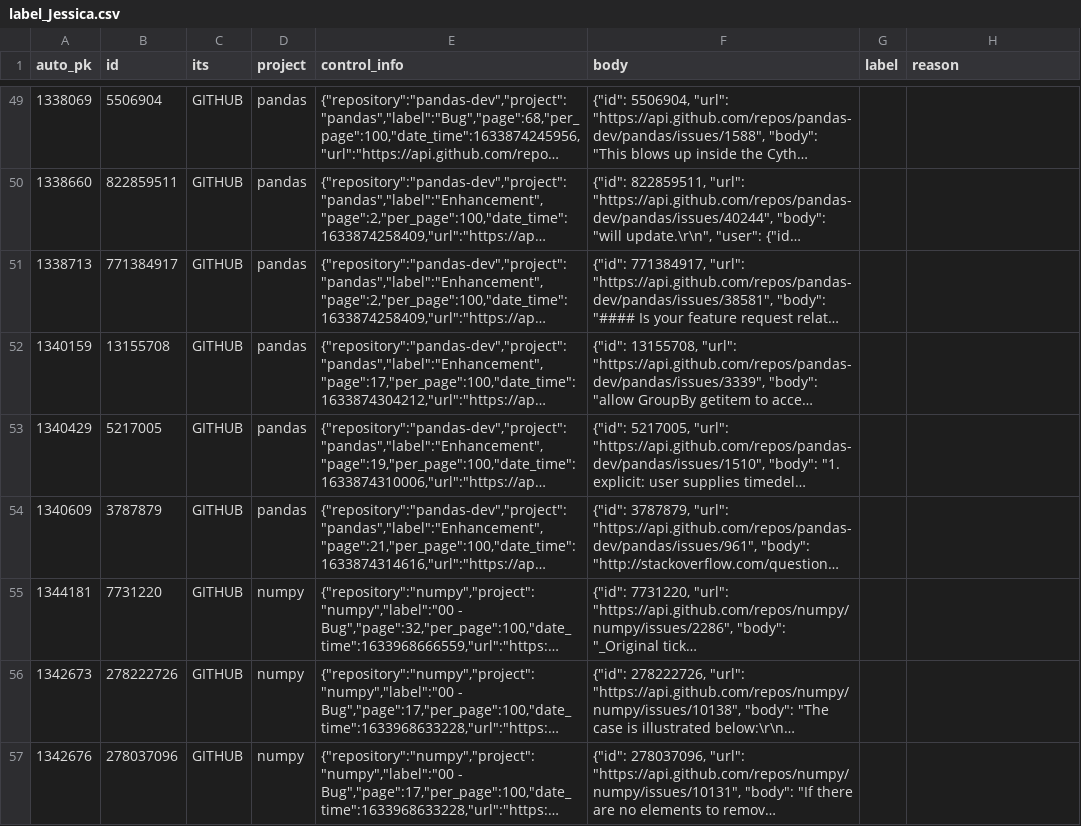
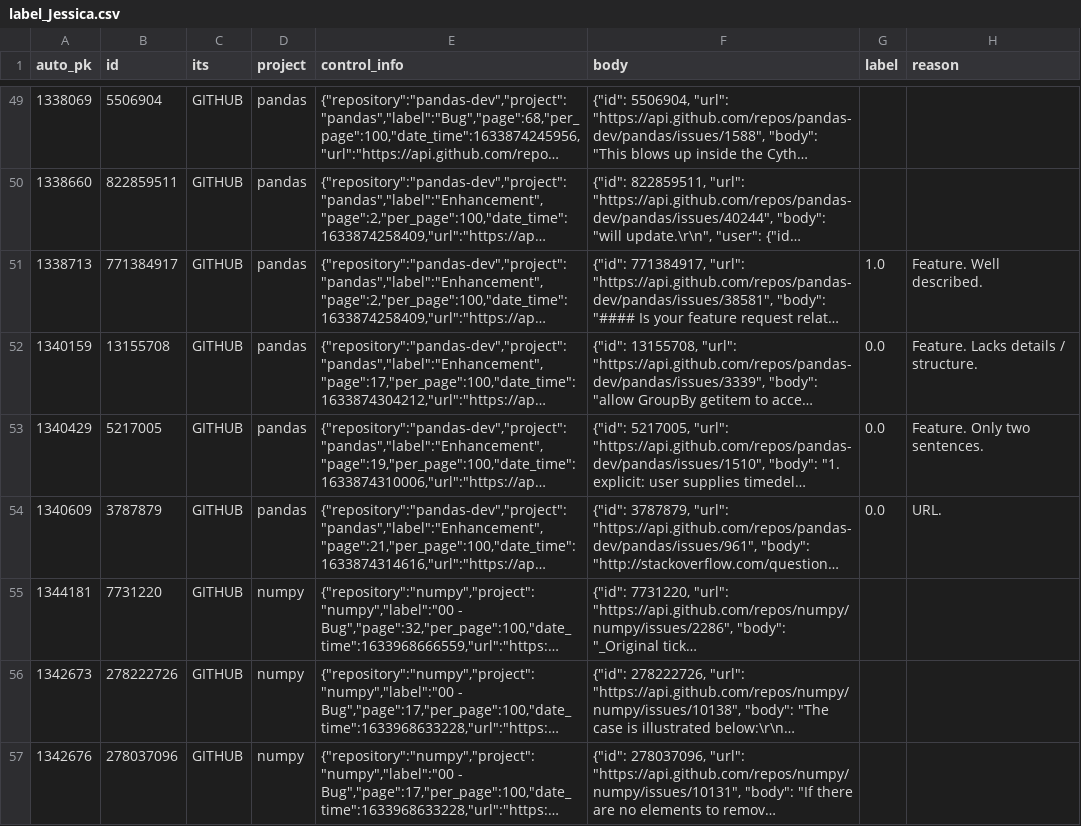
Before and after one commit to ttasnim68/LLM_label_app, a CSV file: dataset/label_Jessica.csv, drawn as a sheet; only a part is shown, gaps mark what is left out; long unchanged cells end in …; the diff names each change by its address in the sheet, - before the commit and + after, or states it on an @@ line.

Commit message:
Update dataset with new labels and reasons

```diff
--- a/dataset/label_Jessica.csv
+++ b/dataset/label_Jessica.csv
-G51 (label): (empty)
+G51 (label): 1.0
-H51 (reason): (empty)
+H51 (reason): Feature. Well described.
-G52:G54 (label): (empty)
+G52:G54 (label): 0.0
-H52 (reason): (empty)
+H52 (reason): Feature. Lacks details / structure.
-H53 (reason): (empty)
+H53 (reason): Feature. Only two sentences.
-H54 (reason): (empty)
+H54 (reason): URL.
```
